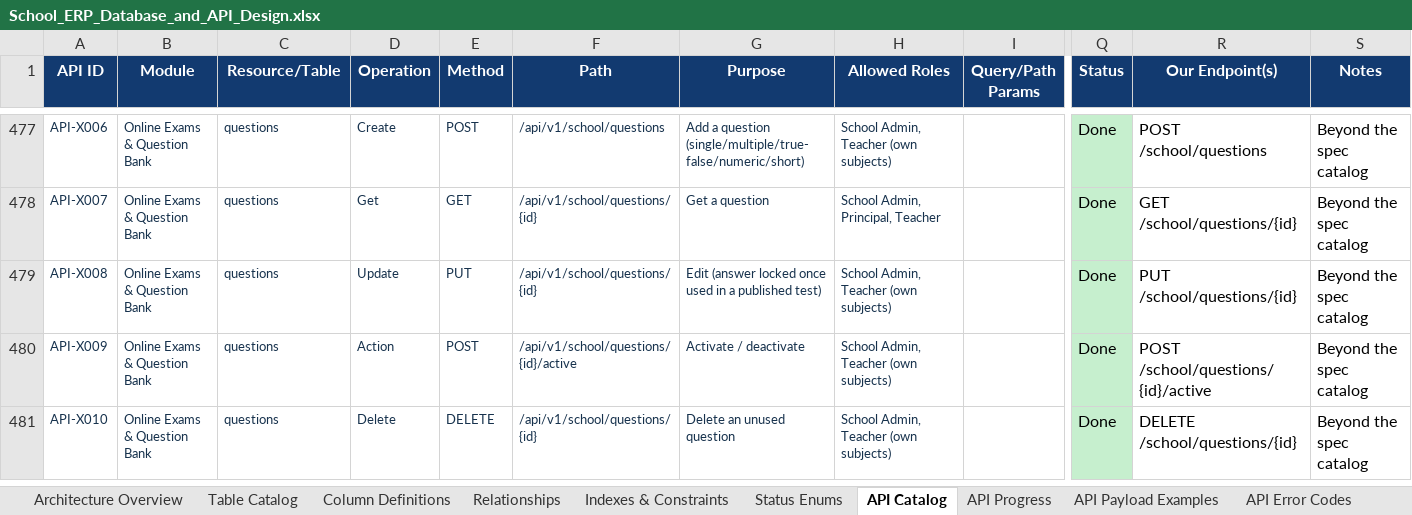
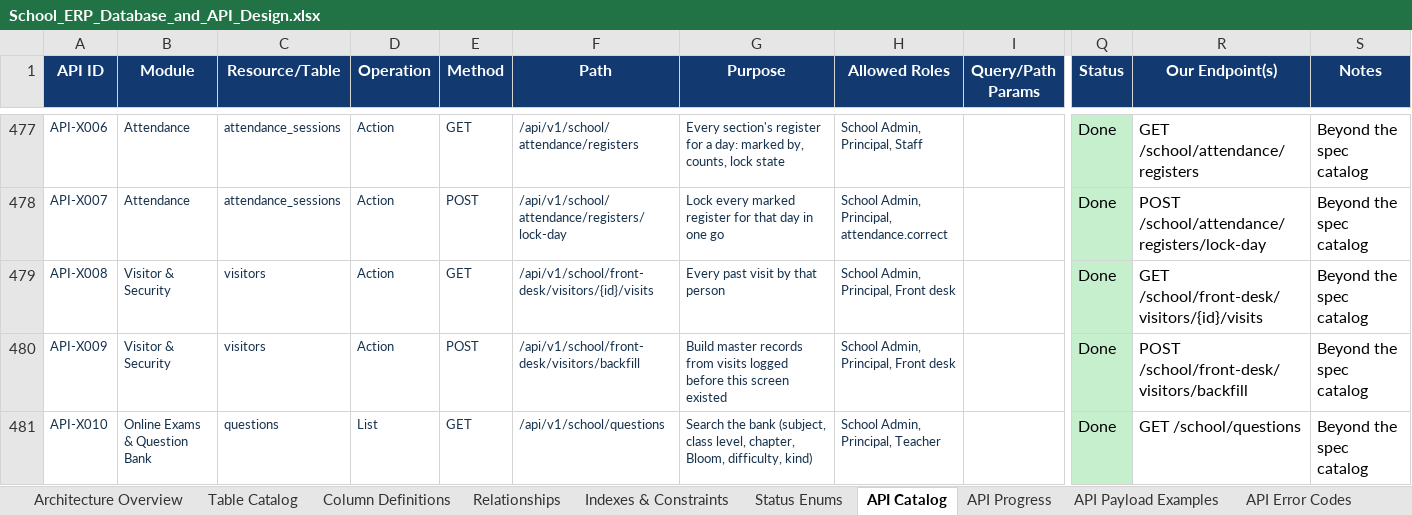
Before and after one commit to kishoreUdatha/schoolManagement-System, an Excel workbook: School_ERP_Database_and_API_Design.xlsx, sheet API Catalog, drawn as a sheet; only a part is shown, gaps mark what is left out; values as stored, in another font and other column widths than the file's, no borders; table styles not drawn; the diff covers the shown part only; the diff names each change by its address in the sheet, - before the commit and + after, or states it on an @@ line.

```diff
--- a/School_ERP_Database_and_API_Design.xlsx (sheet API Catalog)
+++ b/School_ERP_Database_and_API_Design.xlsx (sheet API Catalog)
-B477:B478 (Module): Online Exams & Question Bank
+B477:B478 (Module): Attendance
-C477:C478 (Resource/Table): questions
+C477:C478 (Resource/Table): attendance_sessions
-D477 (Operation): Create
+D477 (Operation): Action
-E477 (Method): POST
+E477 (Method): GET
-F477 (Path): /api/v1/school/questions
+F477 (Path): /api/v1/school/attendance/registers
-G477 (Purpose): Add a question (single/multiple/true-false/numeric/short)
+G477 (Purpose): Every section's register for a day: marked by, counts, lock state
-H477 (Allowed Roles): School Admin, Teacher (own subjects)
+H477 (Allowed Roles): School Admin, Principal, Staff
-R477 (Our Endpoint(s)): POST /school/questions
+R477 (Our Endpoint(s)): GET /school/attendance/registers
-D478 (Operation): Get
+D478 (Operation): Action
-E478 (Method): GET
+E478 (Method): POST
-F478 (Path): /api/v1/school/questions/{id}
+F478 (Path): /api/v1/school/attendance/registers/lock-day
-G478 (Purpose): Get a question
+G478 (Purpose): Lock every marked register for that day in one go
-H478 (Allowed Roles): School Admin, Principal, Teacher
+H478 (Allowed Roles): School Admin, Principal, attendance.correct
-R478 (Our Endpoint(s)): GET /school/questions/{id}
+R478 (Our Endpoint(s)): POST /school/attendance/registers/lock-day
-B479:B480 (Module): Online Exams & Question Bank
+B479:B480 (Module): Visitor & Security
-C479:C480 (Resource/Table): questions
+C479:C480 (Resource/Table): visitors
-D479 (Operation): Update
+D479 (Operation): Action
-E479 (Method): PUT
+E479 (Method): GET
-F479 (Path): /api/v1/school/questions/{id}
+F479 (Path): /api/v1/school/front-desk/visitors/{id}/visits
-G479 (Purpose): Edit (answer locked once used in a published test)
+G479 (Purpose): Every past visit by that person
-H479:H480 (Allowed Roles): School Admin, Teacher (own subjects)
+H479:H480 (Allowed Roles): School Admin, Principal, Front desk
-R479 (Our Endpoint(s)): PUT /school/questions/{id}
+R479 (Our Endpoint(s)): GET /school/front-desk/visitors/{id}/visits
-F480 (Path): /api/v1/school/questions/{id}/active
+F480 (Path): /api/v1/school/front-desk/visitors/backfill
-G480 (Purpose): Activate / deactivate
+G480 (Purpose): Build master records from visits logged before this screen existed
-R480 (Our Endpoint(s)): POST /school/questions/{id}/active
+R480 (Our Endpoint(s)): POST /school/front-desk/visitors/backfill
-D481 (Operation): Delete
+D481 (Operation): List
-E481 (Method): DELETE
+E481 (Method): GET
-F481 (Path): /api/v1/school/questions/{id}
+F481 (Path): /api/v1/school/questions
-G481 (Purpose): Delete an unused question
+G481 (Purpose): Search the bank (subject, class level, chapter, Bloom, difficulty, kind)
-H481 (Allowed Roles): School Admin, Teacher (own subjects)
+H481 (Allowed Roles): School Admin, Principal, Teacher
-R481 (Our Endpoint(s)): DELETE /school/questions/{id}
+R481 (Our Endpoint(s)): GET /school/questions
```
Also changed, not shown: 5 added rows, 560 edited cells and cell formats elsewhere in this sheet, 18 other files.
